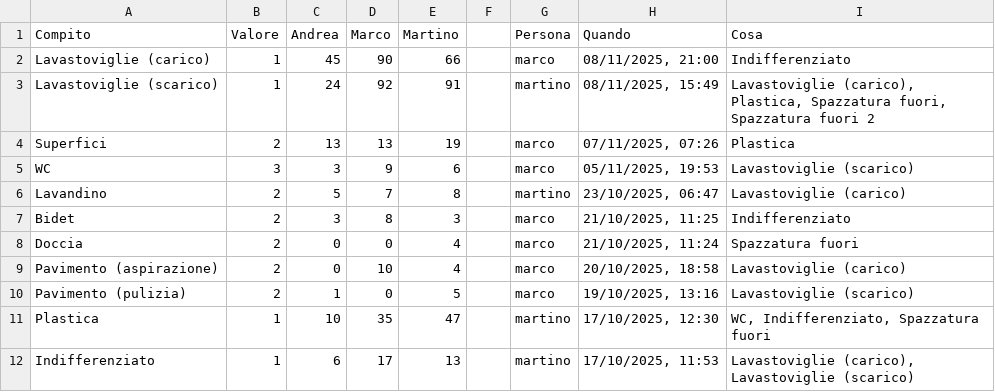
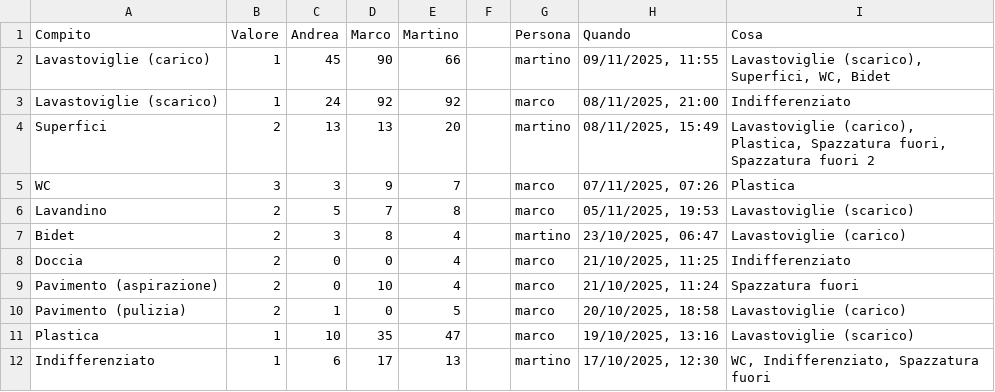
Before and after one commit to BertrandPouget/v0-litpi, a CSV file: data/chores.csv, drawn as a sheet; only a part is shown; the diff covers the shown part only.

Commit message:
Update chores for martino

```diff
--- a/data/chores.csv
+++ b/data/chores.csv
@@ -1,12 +1,12 @@
 Compito,Valore,Andrea,Marco,Martino,,Persona,Quando,Cosa
-Lavastoviglie (carico),1,45,90,66,,marco,"08/11/2025, 21:00",Indifferenziato
-Lavastoviglie (scarico),1,24,92,91,,martino,"08/11/2025, 15:49","Lavastoviglie (carico), Plastica, Spazzatura fuori, Spazzatura fuori 2"
-Superfici,2,13,13,19,,marco,"07/11/2025, 07:26",Plastica
-WC,3,3,9,6,,marco,"05/11/2025, 19:53",Lavastoviglie (scarico)
-Lavandino,2,5,7,8,,martino,"23/10/2025, 06:47",Lavastoviglie (carico)
-Bidet,2,3,8,3,,marco,"21/10/2025, 11:25",Indifferenziato
-Doccia,2,0,0,4,,marco,"21/10/2025, 11:24",Spazzatura fuori
-Pavimento (aspirazione),2,0,10,4,,marco,"20/10/2025, 18:58",Lavastoviglie (carico)
-Pavimento (pulizia),2,1,0,5,,marco,"19/10/2025, 13:16",Lavastoviglie (scarico)
-Plastica,1,10,35,47,,martino,"17/10/2025, 12:30","WC, Indifferenziato, Spazzatura fuori"
-Indifferenziato,1,6,17,13,,martino,"17/10/2025, 11:53","Lavastoviglie (carico), Lavastoviglie (scarico)"
+Lavastoviglie (carico),1,45,90,66,,martino,"09/11/2025, 11:55","Lavastoviglie (scarico), Superfici, WC, Bidet"
+Lavastoviglie (scarico),1,24,92,92,,marco,"08/11/2025, 21:00",Indifferenziato
+Superfici,2,13,13,20,,martino,"08/11/2025, 15:49","Lavastoviglie (carico), Plastica, Spazzatura fuori, Spazzatura fuori 2"
+WC,3,3,9,7,,marco,"07/11/2025, 07:26",Plastica
+Lavandino,2,5,7,8,,marco,"05/11/2025, 19:53",Lavastoviglie (scarico)
+Bidet,2,3,8,4,,martino,"23/10/2025, 06:47",Lavastoviglie (carico)
+Doccia,2,0,0,4,,marco,"21/10/2025, 11:25",Indifferenziato
+Pavimento (aspirazione),2,0,10,4,,marco,"21/10/2025, 11:24",Spazzatura fuori
+Pavimento (pulizia),2,1,0,5,,marco,"20/10/2025, 18:58",Lavastoviglie (carico)
+Plastica,1,10,35,47,,marco,"19/10/2025, 13:16",Lavastoviglie (scarico)
+Indifferenziato,1,6,17,13,,martino,"17/10/2025, 12:30","WC, Indifferenziato, Spazzatura fuori"
```
Also changed, not shown: 1 added row and 11 edited cells elsewhere in this file.
